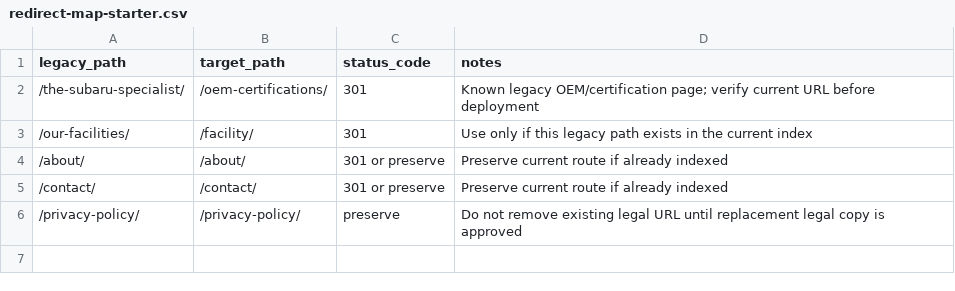
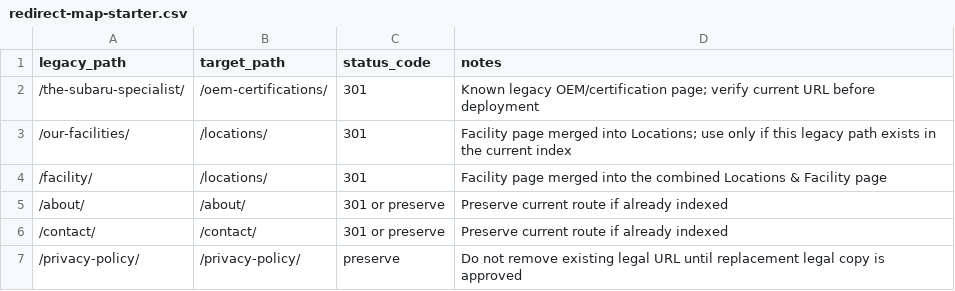
Before and after one commit to WilkyProductions/Showtime, a CSV file: docs/redirect-map-starter.csv, drawn as a sheet.

```diff
--- a/docs/redirect-map-starter.csv
+++ b/docs/redirect-map-starter.csv
@@ -2,3 +2,4 @@ legacy_path,target_path,status_code,notes
 /the-subaru-specialist/,/oem-certifications/,301,Known legacy OEM/certification page; verify current URL before deployment
-/our-facilities/,/facility/,301,Use only if this legacy path exists in the current index
+/our-facilities/,/locations/,301,Facility page merged into Locations; use only if this legacy path exists in the current index
+/facility/,/locations/,301,Facility page merged into the combined Locations & Facility page
 /about/,/about/,301 or preserve,Preserve current route if already indexed
```
Also changed, not shown: docs/image-asset-map.csv, 36 other files.
